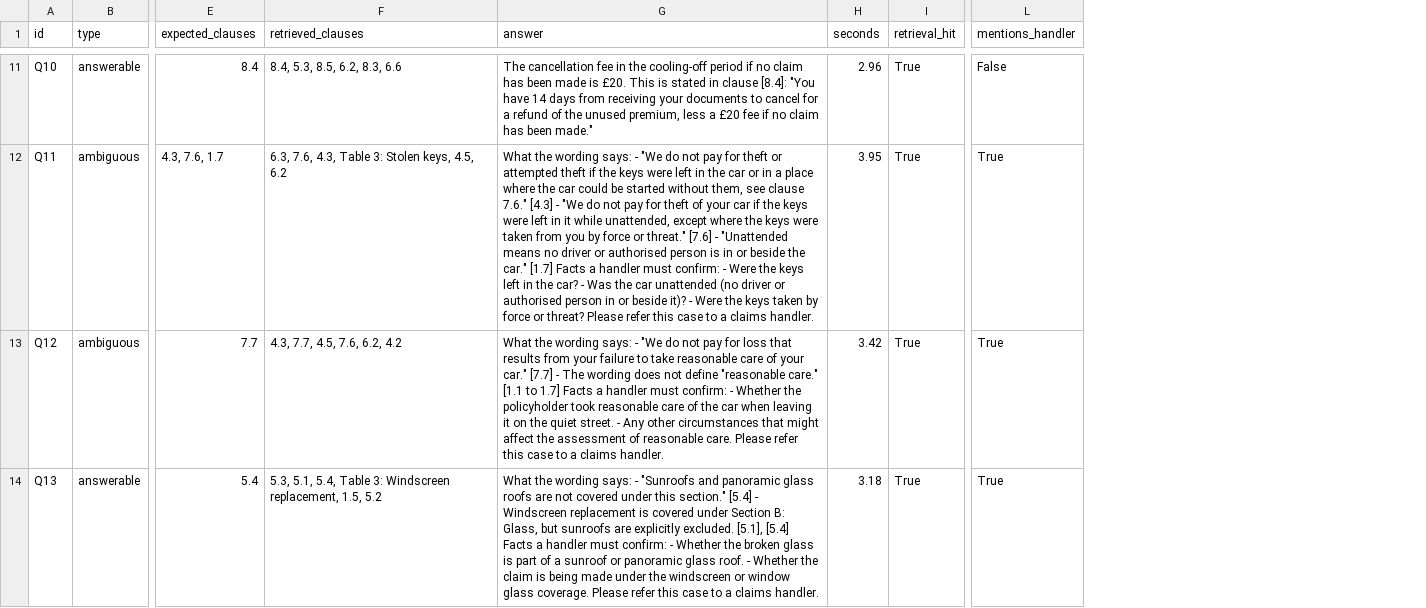
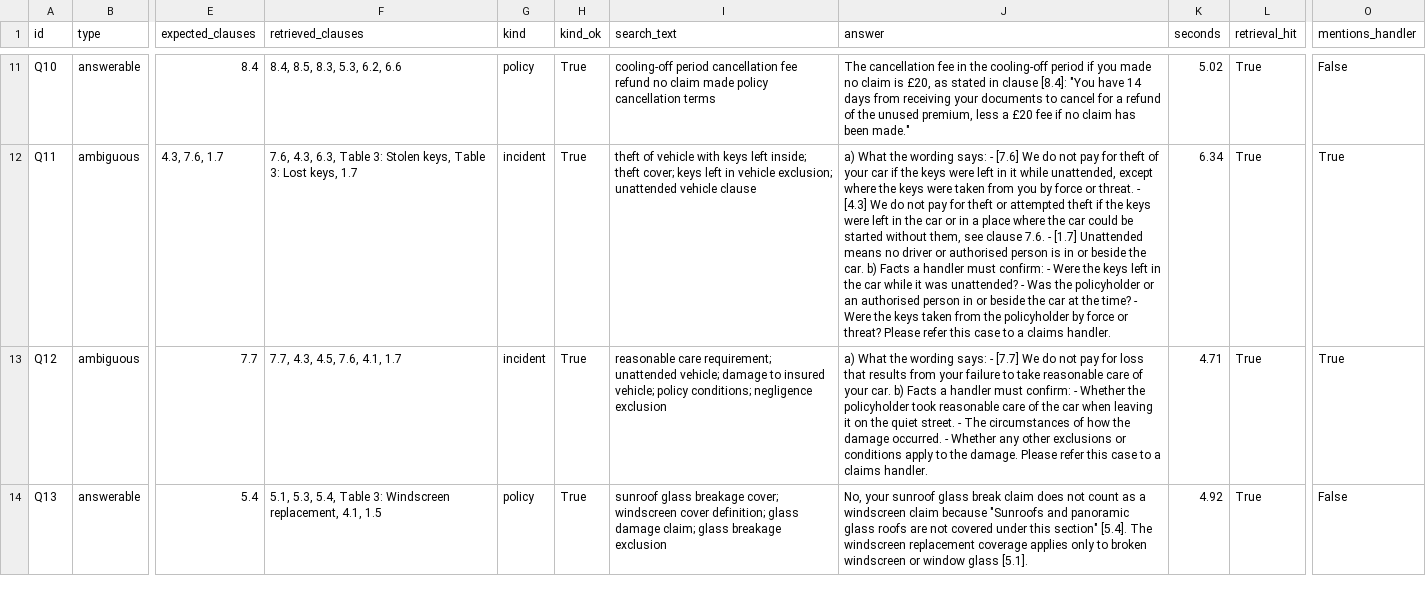
Before and after one commit to Narri95/claims-policy-copilot, a CSV file: evals/results.csv, drawn as a sheet; only a part is shown, gaps mark what is left out; addresses are those after the commit; the diff covers the shown part only; the diff names each change by its address in the sheet, - before the commit and + after, or states it on an @@ line.

Commit message:
Assistant v6: classify questions, rewrite search, always check exclusions; evaluation runs 7, held-out 4, fresh 2

```diff
--- a/evals/results.csv
+++ b/evals/results.csv
+column G (kind), rows 11-14: policy | incident | incident | policy
+column H (kind_ok), rows 11-14: all True
+column I (search_text), rows 11-14: cooling-off period cancellation fee refund no claim made policy cancellation terms | theft of vehicle with keys left inside; theft cover; keys left in vehicle exclusion; unattended vehicle clause | reasonable care requirement; unattended vehicle; damage to insured vehicle; policy conditions; negligence exclusion | sunroof glass breakage cover; windscreen cover definition; glass damage claim; glass breakage exclusion
-F11 (retrieved_clauses): 8.4, 5.3, 8.5, 6.2, 8.3, 6.6
+F11 (retrieved_clauses): 8.4, 8.5, 8.3, 5.3, 6.2, 6.6
-J11 (answer): …period if no claim has been made is £20. This is stated in…
+J11 (answer): …period if you made no claim is £20, as stated in…
-K11 (seconds): 2.96
+K11 (seconds): 5.02
-F12 (retrieved_clauses): 6.3, 7.6, 4.3, Table 3: Stolen keys, 4.5, 6.2
+F12 (retrieved_clauses): 7.6, 4.3, 6.3, Table 3: Stolen keys, Table 3: Lost keys, 1.7
-J12 (answer): What the wording says: - "We do not pay for theft or attempted theft if the keys were left in the car or in a place where the car could be started without them, see clause 7.6." [4.3] - "We do not pay for theft of your car if the keys were left in it while unattended, except where the keys were taken from you by force or threat." [7.6] - "Unattended means no driver or authorised person is in or beside the car." [1.7] Facts a handler must confirm: - Were the keys left in the car? - Was the car unattended (no driver or authorised person in or beside it)? - Were the keys taken by force…
+J12 (answer): a) What the wording says: - [7.6] We do not pay for theft of your car if the keys were left in it while unattended, except where the keys were taken from you by force or threat. - [4.3] We do not pay for theft or attempted theft if the keys were left in the car or in a place where the car could be started without them, see clause 7.6. - [1.7] Unattended means no driver or authorised person is in or beside the car. b) Facts a handler must confirm: - Were the keys left in the car while it was unattended? - Was the policyholder or an authorised person in or beside the car at the time? - Were the keys taken from the policyholder by force…
-K12 (seconds): 3.95
+K12 (seconds): 6.34
-F13 (retrieved_clauses): 4.3, 7.7, 4.5, 7.6, 6.2, 4.2
+F13 (retrieved_clauses): 7.7, 4.3, 4.5, 7.6, 4.1, 1.7
-J13 (answer): What the wording says: - "We do not pay for loss that results from your failure to take reasonable care of your car." [7.7] - The wording does not define "reasonable care." [1.1 to 1.7] Facts a handler must confirm: - Whether the policyholder took reasonable care of the car when leaving it on the quiet street. - Any other circumstances that might affect the assessment of reasonable care. Please refer…
+J13 (answer): a) What the wording says: - [7.7] We do not pay for loss that results from your failure to take reasonable care of your car. b) Facts a handler must confirm: - Whether the policyholder took reasonable care of the car when leaving it on the quiet street. - The circumstances of how the damage occurred. - Whether any other exclusions or conditions apply to the damage. Please refer…
-K13 (seconds): 3.42
+K13 (seconds): 4.71
-F14 (retrieved_clauses): 5.3, 5.1, 5.4, Table 3: Windscreen replacement, 1.5, 5.2
+F14 (retrieved_clauses): 5.1, 5.3, 5.4, Table 3: Windscreen replacement, 4.1, 1.5
-J14 (answer): What the wording says: - "Sunroofs and panoramic glass roofs are not covered under this section." [5.4] - Windscreen replacement is covered under Section B: Glass, but sunroofs are explicitly excluded. [5.1], [5.4] Facts a handler must confirm: - Whether the broken glass is part of a sunroof or panoramic glass roof. - Whether the claim is being made under the windscreen or window glass coverage. Please refer this case to a claims handler.
+J14 (answer): No, your sunroof glass break claim does not count as a windscreen claim because "Sunroofs and panoramic glass roofs are not covered under this section" [5.4]. The windscreen replacement coverage applies only to broken windscreen or window glass [5.1].
-K14 (seconds): 3.18
+K14 (seconds): 4.92
-O14 (mentions_handler): True
+O14 (mentions_handler): False
```
Also changed, not shown: 40 edited cells elsewhere in this file, 3 other files.
